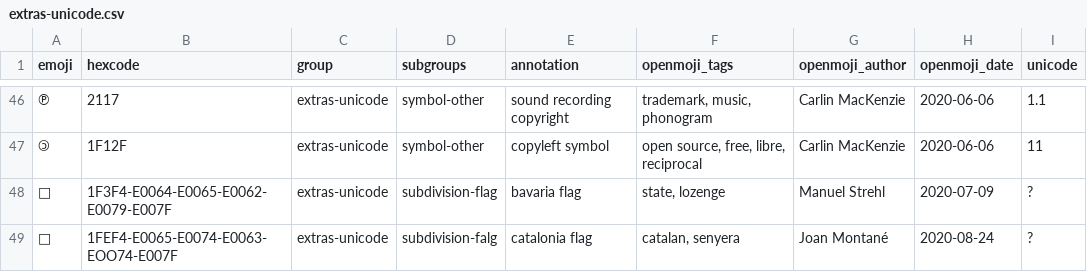
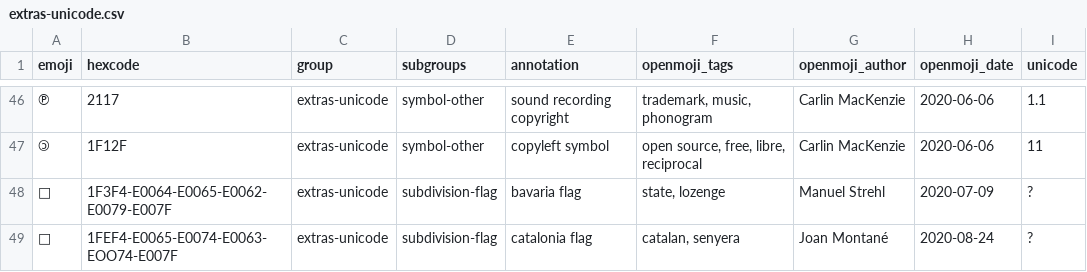
Before and after one commit to hfg-gmuend/openmoji, a CSV file: data/extras-unicode.csv, drawn as a sheet; only a part is shown, gaps mark what is left out; the diff names each change by its address in the sheet, - before the commit and + after, or states it on an @@ line.

Commit message:
Fix typo

```diff
--- a/data/extras-unicode.csv
+++ b/data/extras-unicode.csv
-D49 (subgroups): subdivision-falg
+D49 (subgroups): subdivision-flag
```
Also changed, not shown: data/openmoji.csv, 1 other file.
